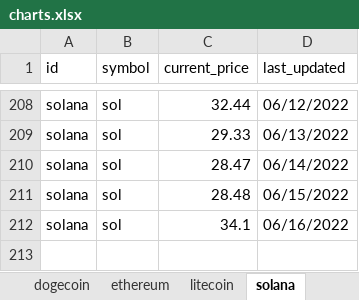
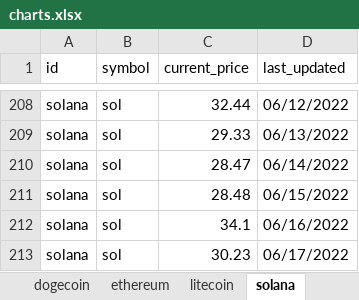
Before and after one commit to dfinke/TrackCrypto, an Excel workbook: charts.xlsx, sheet solana, drawn as a sheet; only a part is shown, gaps mark what is left out; values as stored, in another font and other column widths than the file's, no borders; charts and pictures not drawn; the diff names each change by its address in the sheet, - before the commit and + after, or states it on an @@ line.

```diff
--- a/charts.xlsx (sheet solana)
+++ b/charts.xlsx (sheet solana)
+row 213: solana | sol | 30.23 | 06/17/2022
```
Also changed, not shown: sheet bitcoin, sheet uniswap, sheet chainlink, sheet litecoin, sheet cardano, sheet ethereum, 1 more sheet, charts or pictures, coins.xlsx, 8 other files.
